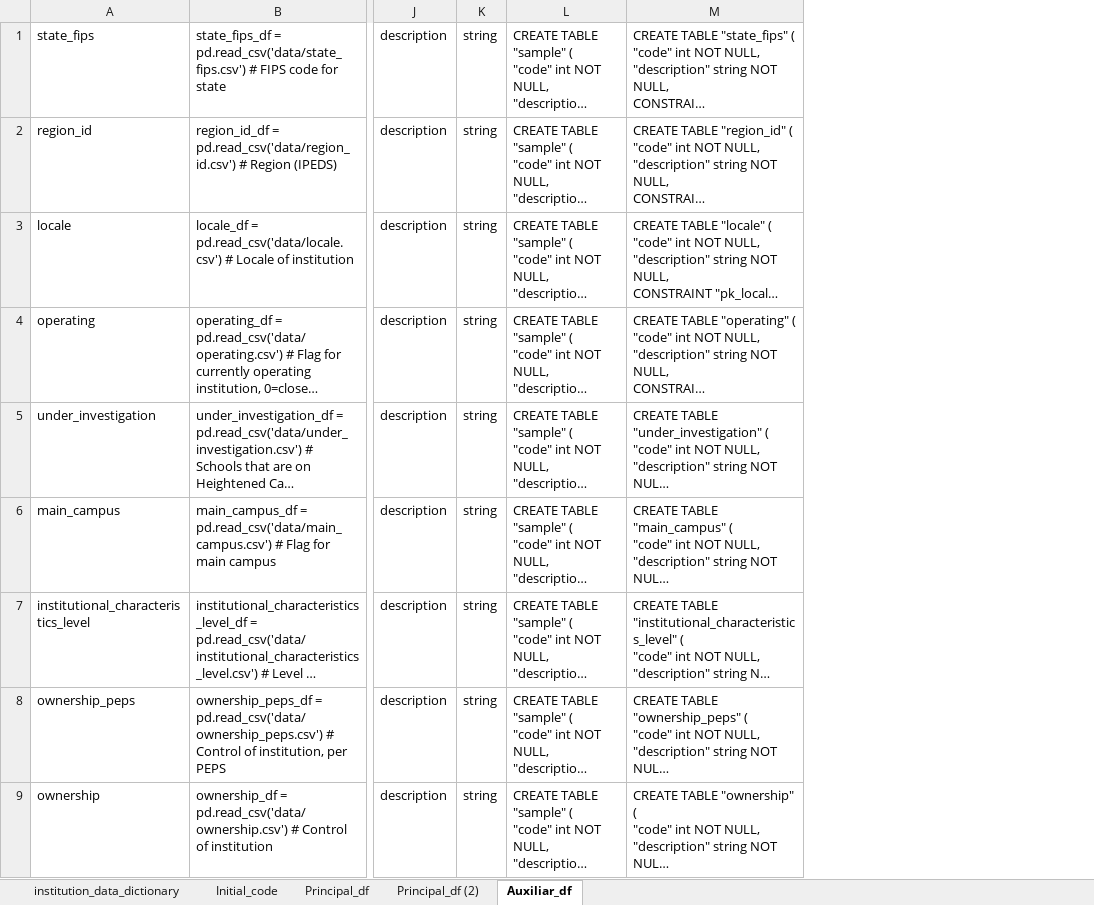
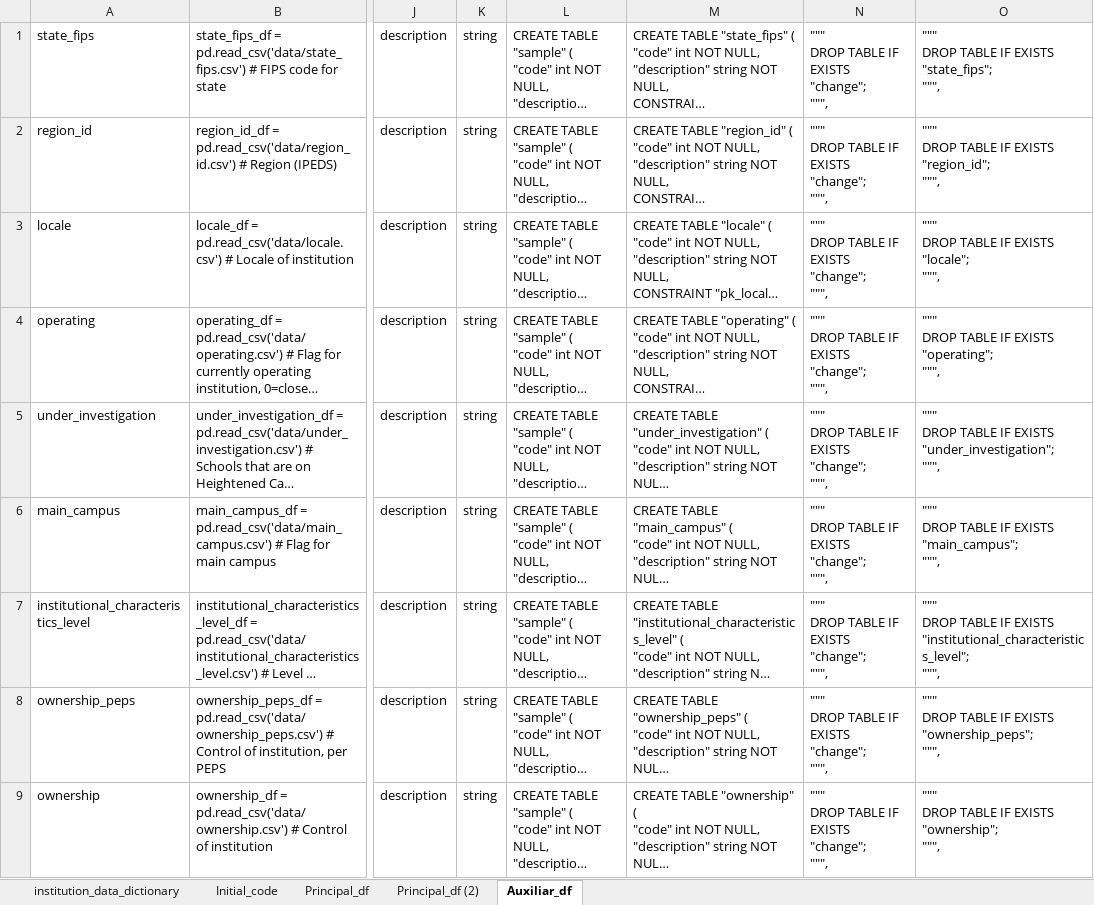
Before and after one commit to cemoga/visualization-project, an Excel workbook: API Python/Master Code Creator.xlsx, sheet Auxiliar_df, drawn as a sheet; only a part is shown, gaps mark what is left out; long unchanged cells end in …; values as stored, in another font and other column widths than the file's, no borders; ↵ is a line break in a cell; the diff names each change by its address in the sheet, - before the commit and + after, or states it on an @@ line.

Commit message:
Table creation ready, next step upload information to DB

```diff
--- a/API Python/Master Code Creator.xlsx (sheet Auxiliar_df)
+++ b/API Python/Master Code Creator.xlsx (sheet Auxiliar_df)
+column N, rows 1-9: all """ ↵ DROP TABLE IF EXISTS "change"; ↵ """,
+column O, rows 1-9: """ ↵ DROP TABLE IF EXISTS "state_fips"; ↵ """, | """ ↵ DROP TABLE IF EXISTS "region_id"; ↵ """, | """ ↵ DROP TABLE IF EXISTS "locale"; ↵ """, | """ ↵ DROP TABLE IF EXISTS "operating"; ↵ """, | """ ↵ DROP TABLE IF EXISTS "under_investigation"; ↵ """, | """ ↵ DROP TABLE IF EXISTS "main_campus"; ↵ """, | """ ↵ DROP TABLE IF EXISTS "institutional_characteristics_level"; ↵ """, | """ ↵ DROP TABLE IF EXISTS "ownership_peps"; ↵ """, | """ ↵ DROP TABLE IF EXISTS "ownership"; ↵ """,
```
Also changed, not shown: sheet Principal_df, 4 other files.
